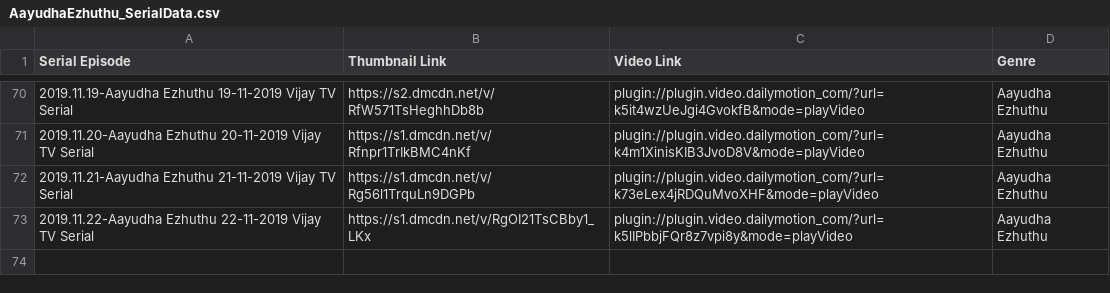
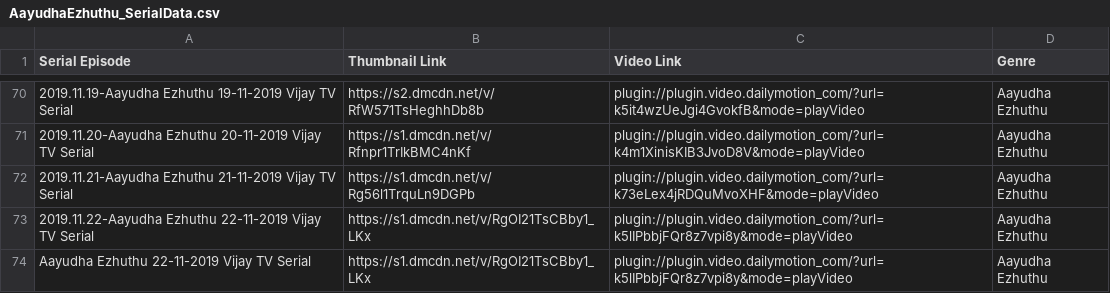
Before and after one commit to pravanjam/TamilSerialz, a CSV file: AayudhaEzhuthu_SerialData.csv, drawn as a sheet; only a part is shown, gaps mark what is left out; the diff names each change by its address in the sheet, - before the commit and + after, or states it on an @@ line.

```diff
--- a/AayudhaEzhuthu_SerialData.csv
+++ b/AayudhaEzhuthu_SerialData.csv
+row 74: Aayudha Ezhuthu 22-11-2019 Vijay TV Serial | https://s1.dmcdn.net/v/RgOI21TsCBby1_LKx | plugin://plugin.video.dailymotion_com/?url=k5lIPbbjFQr8z7vpi8y&mode=playVideo | Aayudha Ezhuthu
```
Also changed, not shown: PandianStores_SerialData.csv.
